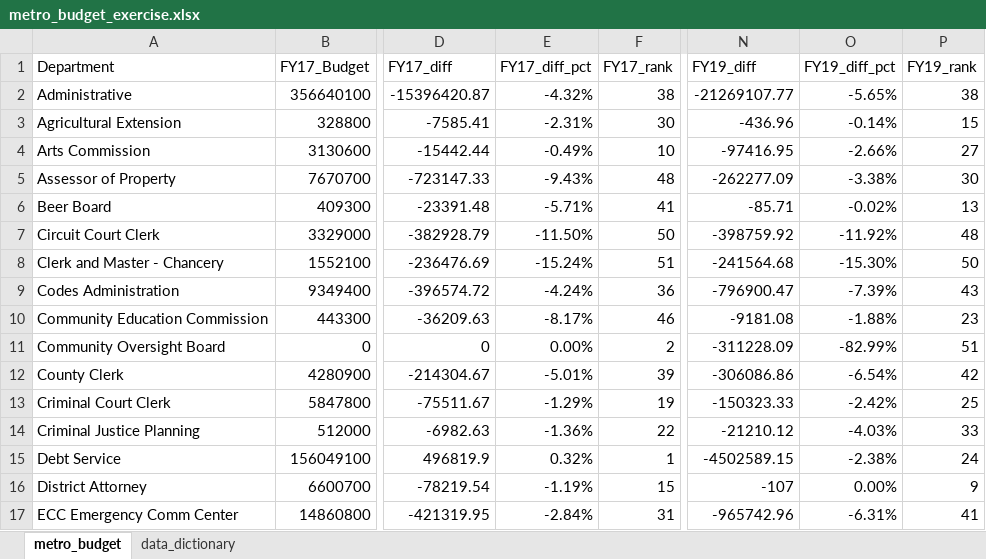
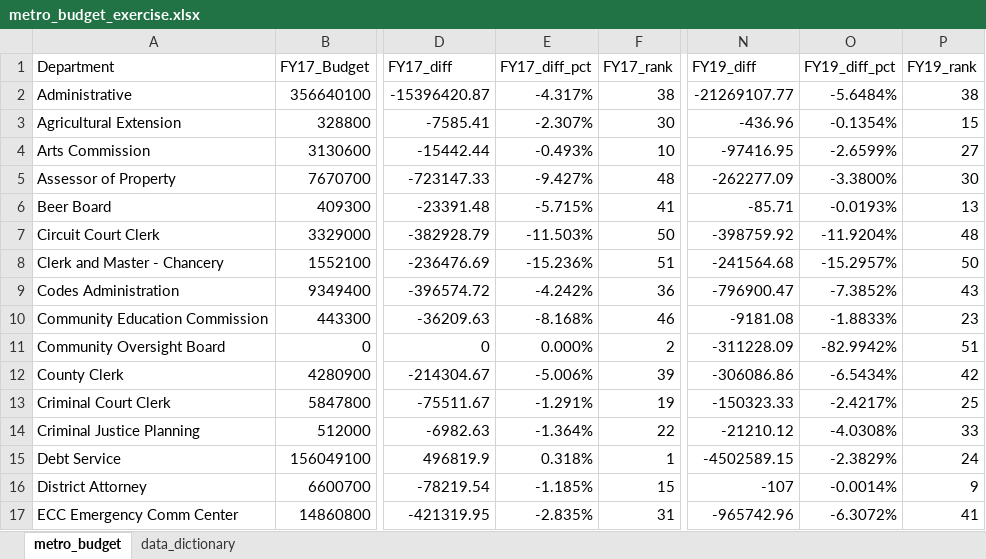
Before and after one commit to NSS-Data-Analytics-Cohort-9/lookups_exercise-Athelize, an Excel workbook: metro_budget_exercise.xlsx, sheet metro_budget, drawn as a sheet; only a part is shown, gaps mark what is left out; values as stored, in another font and other column widths than the file's, no borders; charts and pictures not drawn; the diff covers the shown part only; the diff names each change by its address in the sheet, - before the commit and + after, or states it on an @@ line.

```diff
--- a/metro_budget_exercise.xlsx (sheet metro_budget)
+++ b/metro_budget_exercise.xlsx (sheet metro_budget)
-E2 (FY17_diff_pct): -4.32%
+E2 (FY17_diff_pct): -4.317%
-O2 (FY19_diff_pct): -5.65%
+O2 (FY19_diff_pct): -5.6484%
-E3 (FY17_diff_pct): -2.31%
+E3 (FY17_diff_pct): -2.307%
-O3 (FY19_diff_pct): -0.14%
+O3 (FY19_diff_pct): -0.1354%
-E4 (FY17_diff_pct): -0.49%
+E4 (FY17_diff_pct): -0.493%
-O4 (FY19_diff_pct): -2.66%
+O4 (FY19_diff_pct): -2.6599%
-E5 (FY17_diff_pct): -9.43%
+E5 (FY17_diff_pct): -9.427%
-O5 (FY19_diff_pct): -3.38%
+O5 (FY19_diff_pct): -3.3800%
-E6 (FY17_diff_pct): -5.71%
+E6 (FY17_diff_pct): -5.715%
-O6 (FY19_diff_pct): -0.02%
+O6 (FY19_diff_pct): -0.0193%
-E7 (FY17_diff_pct): -11.50%
+E7 (FY17_diff_pct): -11.503%
-O7 (FY19_diff_pct): -11.92%
+O7 (FY19_diff_pct): -11.9204%
-E8 (FY17_diff_pct): -15.24%
+E8 (FY17_diff_pct): -15.236%
-O8 (FY19_diff_pct): -15.30%
+O8 (FY19_diff_pct): -15.2957%
-E9 (FY17_diff_pct): -4.24%
+E9 (FY17_diff_pct): -4.242%
-O9 (FY19_diff_pct): -7.39%
+O9 (FY19_diff_pct): -7.3852%
-E10 (FY17_diff_pct): -8.17%
+E10 (FY17_diff_pct): -8.168%
-O10 (FY19_diff_pct): -1.88%
+O10 (FY19_diff_pct): -1.8833%
-E11 (FY17_diff_pct): 0.00%
+E11 (FY17_diff_pct): 0.000%
-O11 (FY19_diff_pct): -82.99%
+O11 (FY19_diff_pct): -82.9942%
-E12 (FY17_diff_pct): -5.01%
+E12 (FY17_diff_pct): -5.006%
-O12 (FY19_diff_pct): -6.54%
+O12 (FY19_diff_pct): -6.5434%
-E13 (FY17_diff_pct): -1.29%
+E13 (FY17_diff_pct): -1.291%
-O13 (FY19_diff_pct): -2.42%
+O13 (FY19_diff_pct): -2.4217%
-E14 (FY17_diff_pct): -1.36%
+E14 (FY17_diff_pct): -1.364%
-O14 (FY19_diff_pct): -4.03%
+O14 (FY19_diff_pct): -4.0308%
-E15 (FY17_diff_pct): 0.32%
+E15 (FY17_diff_pct): 0.318%
-O15 (FY19_diff_pct): -2.38%
+O15 (FY19_diff_pct): -2.3829%
-E16 (FY17_diff_pct): -1.19%
+E16 (FY17_diff_pct): -1.185%
-O16 (FY19_diff_pct): 0.00%
+O16 (FY19_diff_pct): -0.0014%
-E17 (FY17_diff_pct): -2.84%
+E17 (FY17_diff_pct): -2.835%
-O17 (FY19_diff_pct): -6.31%
+O17 (FY19_diff_pct): -6.3072%
```
Also changed, not shown: 6 added rows, 6 removed rows and 70 edited cells elsewhere in this sheet, 1 other file.
